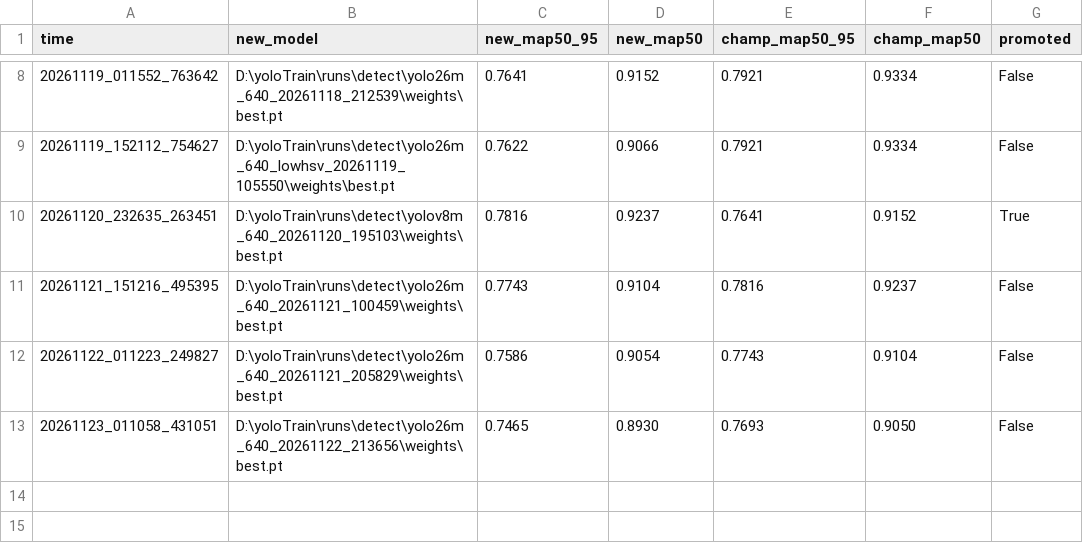
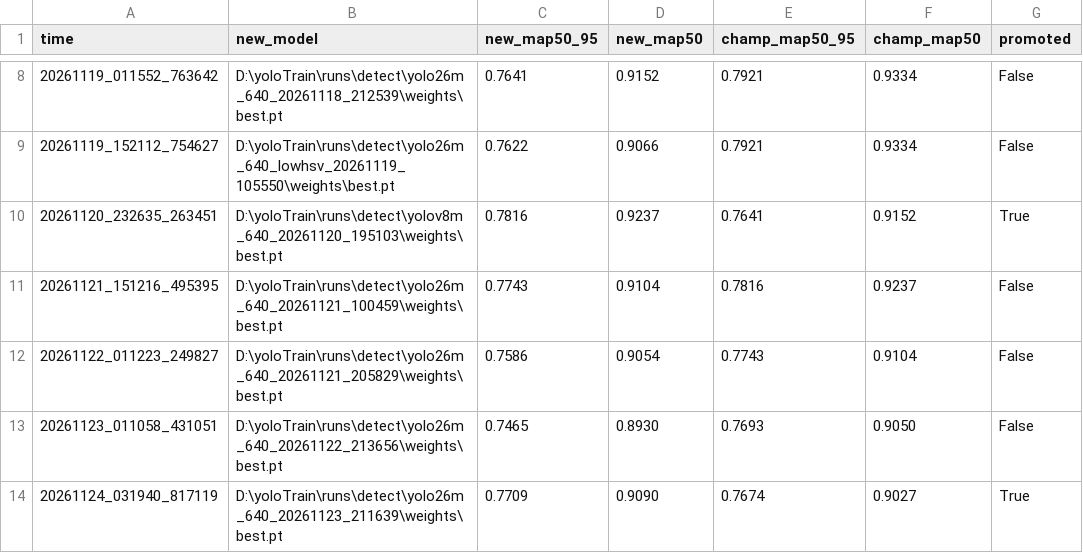
Before and after one commit to codestk/yoloTrain, a CSV file: champion/history.csv, drawn as a sheet; only a part is shown, gaps mark what is left out.

```diff
--- a/champion/history.csv
+++ b/champion/history.csv
@@ -13 +13,2 @@ time,new_model,new_map50_95,new_map50,champ_map50_95,champ_map50,promoted
 20261123_011058_431051,D:\yoloTrain\runs\detect\yolo26m_640_20261122_213656\weights\best.pt,0.7465,0.8930,0.7693,0.9050,False
+20261124_031940_817119,D:\yoloTrain\runs\detect\yolo26m_640_20261123_211639\weights\best.pt,0.7709,0.9090,0.7674,0.9027,True
```
Also changed, not shown: 12 other files.
